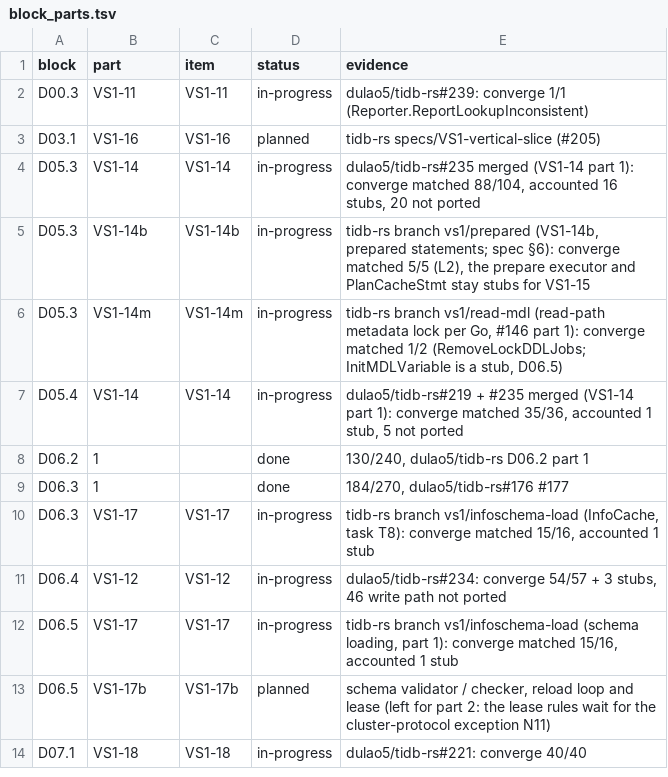
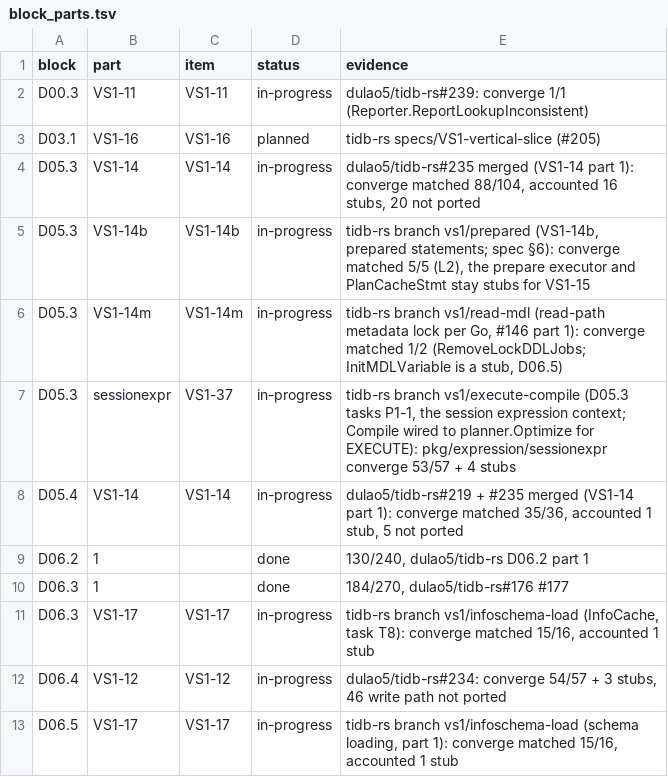
Before and after one commit to dulao5/tidb-rs-tracker, a TSV file: data/block_parts.tsv, drawn as a sheet; only a part is shown; the shorter side is filled out with more unchanged rows.

```diff
--- a/data/block_parts.tsv
+++ b/data/block_parts.tsv
@@ -6,2 +6,3 @@ D05.3	VS1-14b	VS1-14b	in-progress	tidb-rs branch vs1/prepared (VS1-14b, prepared
 D05.3	VS1-14m	VS1-14m	in-progress	tidb-rs branch vs1/read-mdl (read-path metadata lock per Go, #146 part 1): converge matched 1/2 (RemoveLockDDLJobs; InitMDLVariable is a stub, D06.5)
+D05.3	sessionexpr	VS1-37	in-progress	tidb-rs branch vs1/execute-compile (D05.3 tasks P1-1, the session expression context; Compile wired to planner.Optimize for EXECUTE): pkg/expression/sessionexpr converge 53/57 + 4 stubs
 D05.4	VS1-14	VS1-14	in-progress	dulao5/tidb-rs#219 + #235 merged (VS1-14 part 1): converge matched 35/36, accounted 1 stub, 5 not ported
```
Also changed, not shown: data/stubs.tsv, 3 other files.
